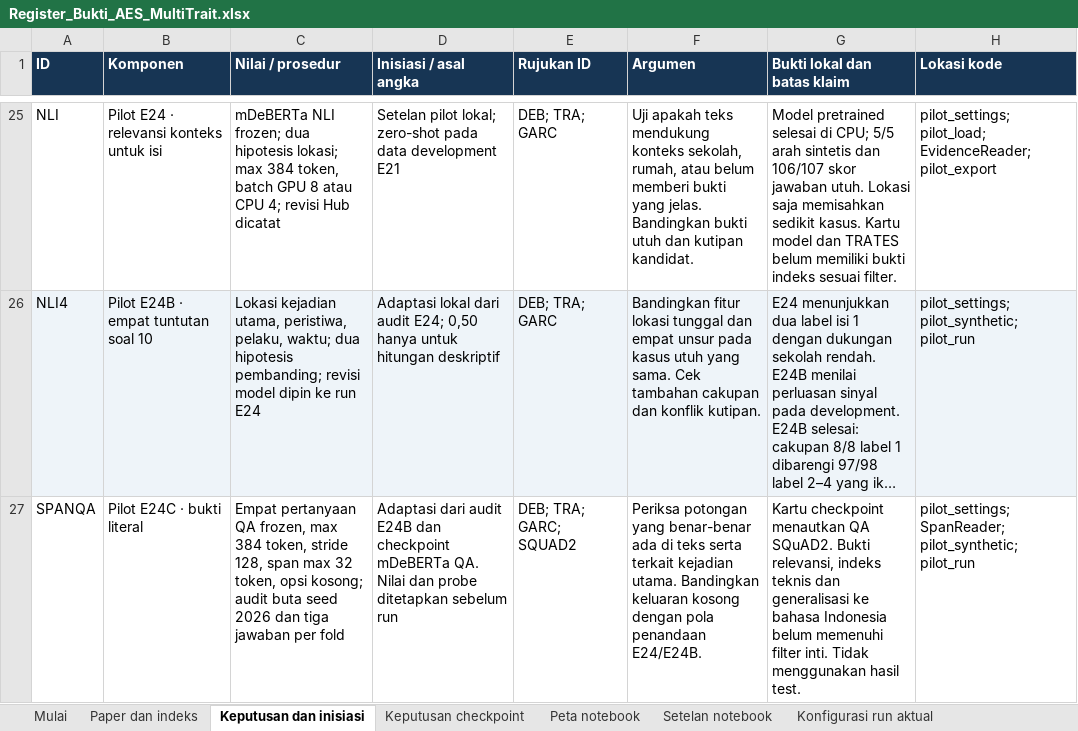
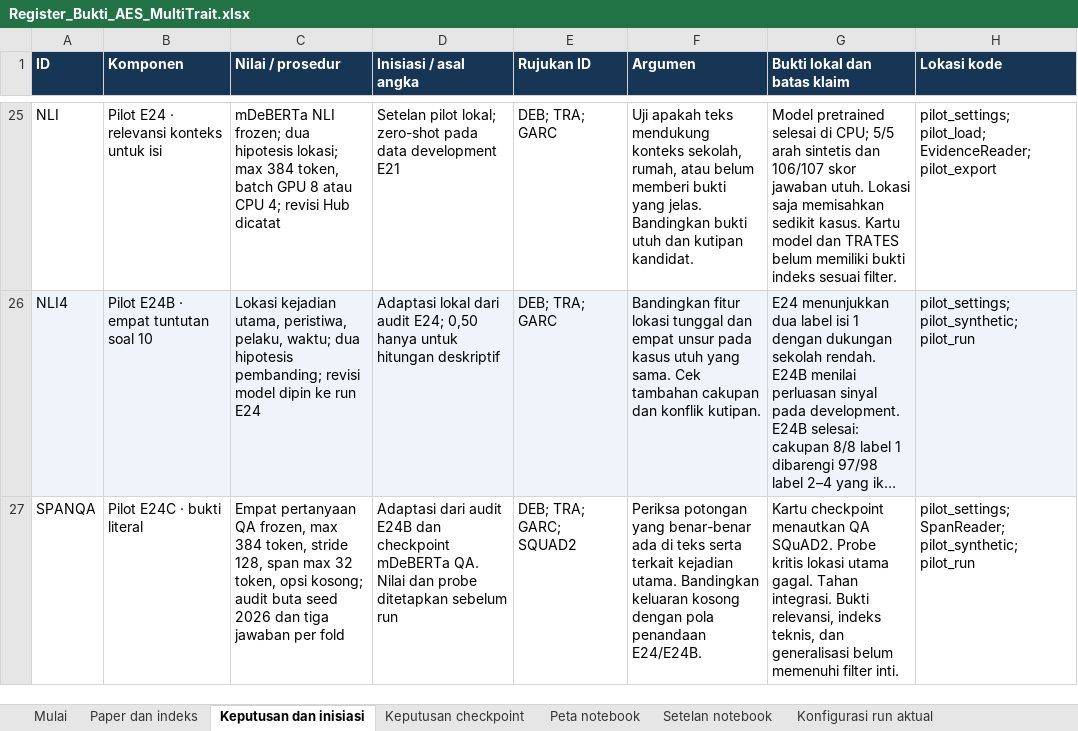
Before and after one commit to MalikHariyanto/Automated_Essay_Scoring, an Excel workbook: docs/skripsi/Register_Bukti_AES_MultiTrait.xlsx, sheet Keputusan dan inisiasi, drawn as a sheet; only a part is shown, gaps mark what is left out; long unchanged cells end in …; values as stored, in another font and other column widths than the file's, no borders; the diff names each change by its address in the sheet, - before the commit and + after, or states it on an @@ line.

```diff
--- a/docs/skripsi/Register_Bukti_AES_MultiTrait.xlsx (sheet Keputusan dan inisiasi)
+++ b/docs/skripsi/Register_Bukti_AES_MultiTrait.xlsx (sheet Keputusan dan inisiasi)
-G27 (Bukti lokal dan batas klaim): …QA SQuAD2. Bukti relevansi, indeks teknis dan generalisasi ke bahasa Indonesia belum memenuhi filter inti. Tidak menggunakan hasil test.
+G27 (Bukti lokal dan batas klaim): …QA SQuAD2. Probe kritis lokasi utama gagal. Tahan integrasi. Bukti relevansi, indeks teknis, dan generalisasi belum memenuhi filter inti.
```
Also changed, not shown: sheet Keputusan checkpoint, sheet Peta notebook, 10 other files.
